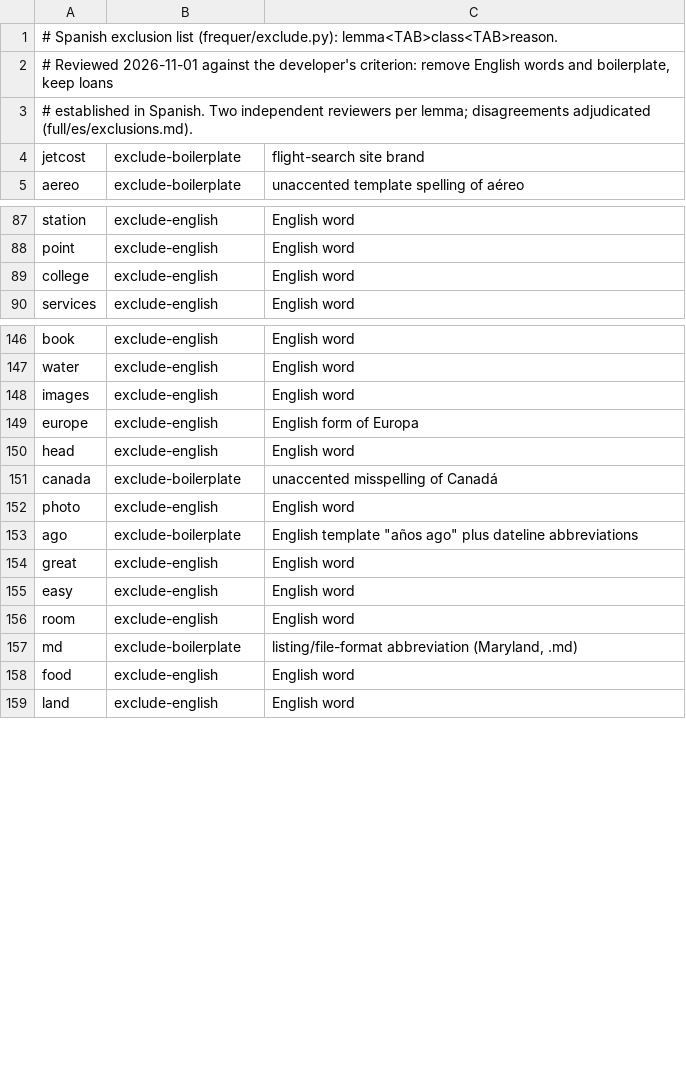
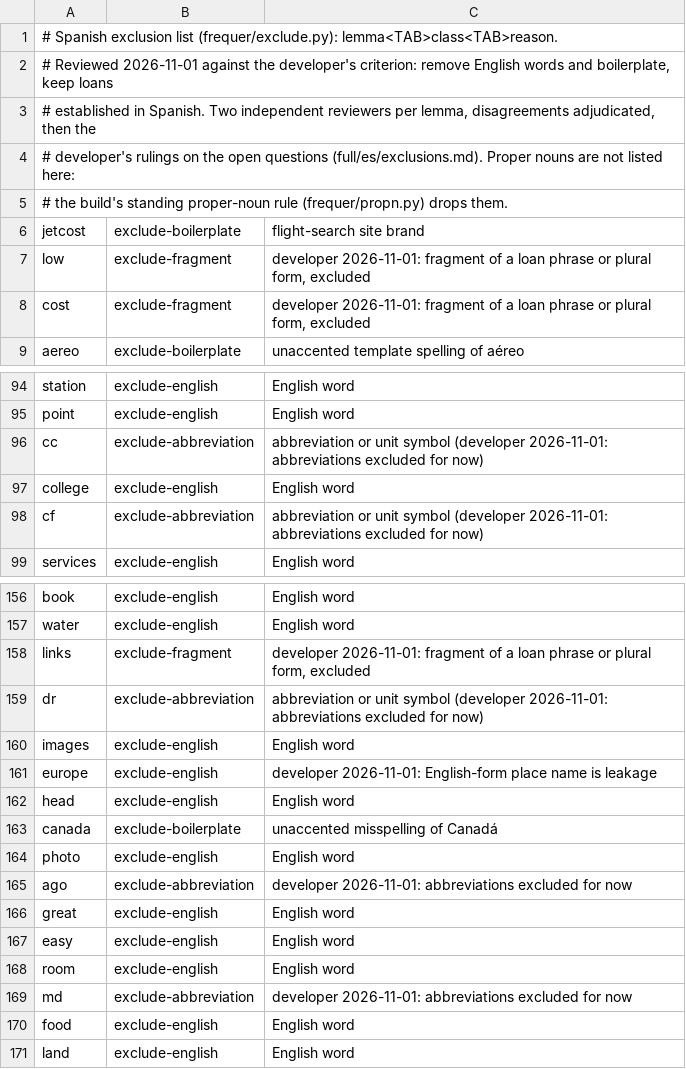
Before and after one commit to comprehension-compass/frequer, a TSV file: corpora/exclude/es.tsv, drawn as a sheet; only a part is shown, gaps mark what is left out; the diff covers the shown part only.

```diff
--- a/corpora/exclude/es.tsv
+++ b/corpora/exclude/es.tsv
@@ -2,4 +2,8 @@
 # Reviewed 2026-11-01 against the developer's criterion: remove English words and boilerplate, keep loans
-# established in Spanish. Two independent reviewers per lemma; disagreements adjudicated (full/es/exclusions.md).
+# established in Spanish. Two independent reviewers per lemma, disagreements adjudicated, then the
+# developer's rulings on the open questions (full/es/exclusions.md). Proper nouns are not listed here:
+# the build's standing proper-noun rule (frequer/propn.py) drops them.
 jetcost	exclude-boilerplate	flight-search site brand
+low	exclude-fragment	developer 2026-11-01: fragment of a loan phrase or plural form, excluded
+cost	exclude-fragment	developer 2026-11-01: fragment of a loan phrase or plural form, excluded
 aereo	exclude-boilerplate	unaccented template spelling of aéreo
@@ -88,3 +95,5 @@ station	exclude-english	English word
 point	exclude-english	English word
+cc	exclude-abbreviation	abbreviation or unit symbol (developer 2026-11-01: abbreviations excluded for now)
 college	exclude-english	English word
+cf	exclude-abbreviation	abbreviation or unit symbol (developer 2026-11-01: abbreviations excluded for now)
 services	exclude-english	English word
@@ -147,4 +157,6 @@ book	exclude-english	English word
 water	exclude-english	English word
+links	exclude-fragment	developer 2026-11-01: fragment of a loan phrase or plural form, excluded
+dr	exclude-abbreviation	abbreviation or unit symbol (developer 2026-11-01: abbreviations excluded for now)
 images	exclude-english	English word
-europe	exclude-english	English form of Europa
+europe	exclude-english	developer 2026-11-01: English-form place name is leakage
 head	exclude-english	English word
@@ -152,3 +164,3 @@ canada	exclude-boilerplate	unaccented misspelling of Canadá
 photo	exclude-english	English word
-ago	exclude-boilerplate	English template "años ago" plus dateline abbreviations
+ago	exclude-abbreviation	developer 2026-11-01: abbreviations excluded for now
 great	exclude-english	English word
@@ -156,3 +168,3 @@ easy	exclude-english	English word
 room	exclude-english	English word
-md	exclude-boilerplate	listing/file-format abbreviation (Maryland, .md)
+md	exclude-abbreviation	developer 2026-11-01: abbreviations excluded for now
 food	exclude-english	English word
```
Also changed, not shown: 51 added rows and 21 edited cells elsewhere in this file, 9 other files.
